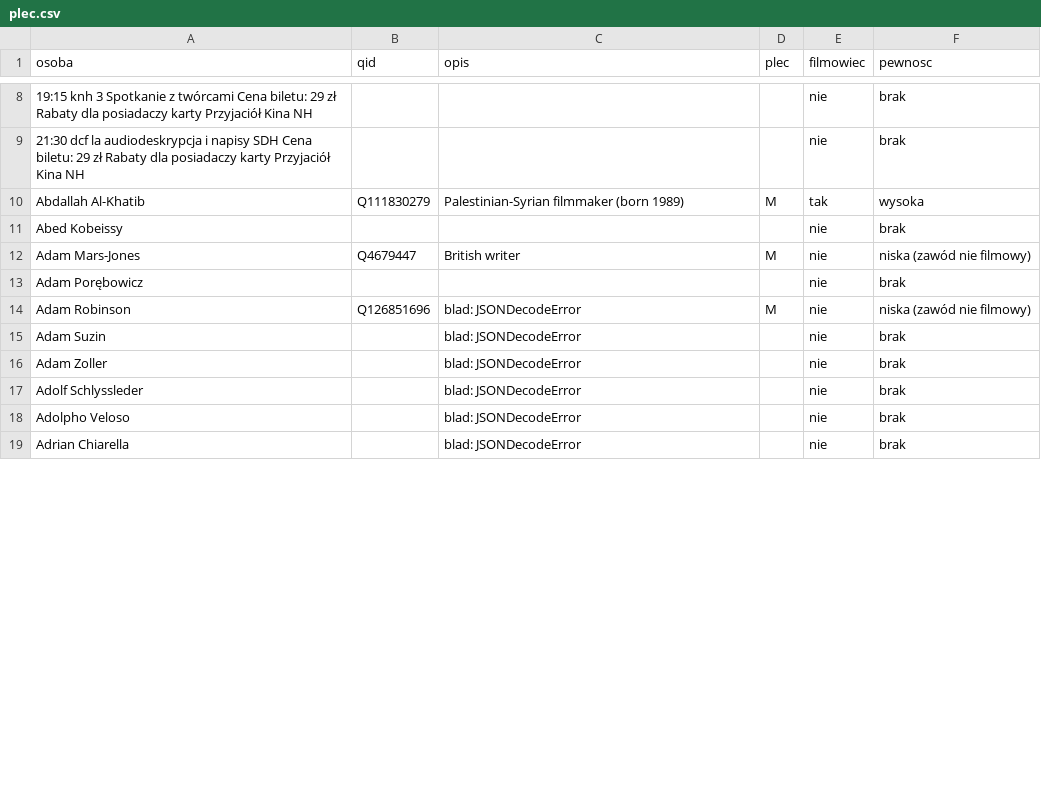
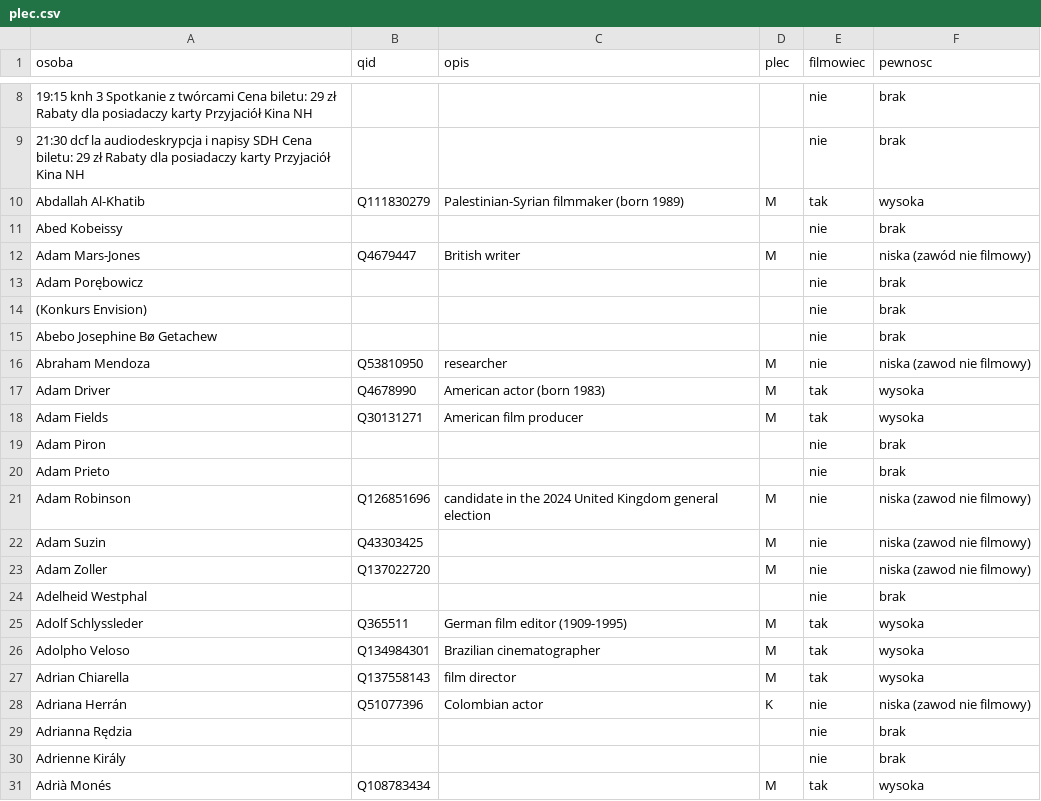
Before and after one commit to VegeSalmon/NoweHoryzonty, a CSV file: plec.csv, drawn as a sheet; only a part is shown, gaps mark what is left out; the diff covers the shown part only.

```diff
--- a/plec.csv
+++ b/plec.csv
@@ -13,7 +13,19 @@ Adam Mars-Jones,Q4679447,British writer,M,nie,niska (zawód nie filmowy)
 Adam Porębowicz,,,,nie,brak
-Adam Robinson,Q126851696,blad: JSONDecodeError,M,nie,niska (zawód nie filmowy)
-Adam Suzin,,blad: JSONDecodeError,,nie,brak
-Adam Zoller,,blad: JSONDecodeError,,nie,brak
-Adolf Schlyssleder,,blad: JSONDecodeError,,nie,brak
-Adolpho Veloso,,blad: JSONDecodeError,,nie,brak
-Adrian Chiarella,,blad: JSONDecodeError,,nie,brak
+(Konkurs Envision),,,,nie,brak
+Abebo Josephine Bø Getachew,,,,nie,brak
+Abraham Mendoza,Q53810950,researcher,M,nie,niska (zawod nie filmowy)
+Adam Driver,Q4678990,American actor (born 1983),M,tak,wysoka
+Adam Fields,Q30131271,American film producer,M,tak,wysoka
+Adam Piron,,,,nie,brak
+Adam Prieto,,,,nie,brak
+Adam Robinson,Q126851696,candidate in the 2024 United Kingdom general election,M,nie,niska (zawod nie filmowy)
+Adam Suzin,Q43303425,,M,nie,niska (zawod nie filmowy)
+Adam Zoller,Q137022720,,M,nie,niska (zawod nie filmowy)
+Adelheid Westphal,,,,nie,brak
+Adolf Schlyssleder,Q365511,German film editor (1909-1995),M,tak,wysoka
+Adolpho Veloso,Q134984301,Brazilian cinematographer,M,tak,wysoka
+Adrian Chiarella,Q137558143,film director,M,tak,wysoka
+Adriana Herrán,Q51077396,Colombian actor,K,nie,niska (zawod nie filmowy)
+Adrianna Rędzia,,,,nie,brak
+Adrienne Király,,,,nie,brak
+Adrià Monés,Q108783434,,M,tak,wysoka
```
Also changed, not shown: 5 added rows, 5 removed rows and 28 edited cells elsewhere in this file.
